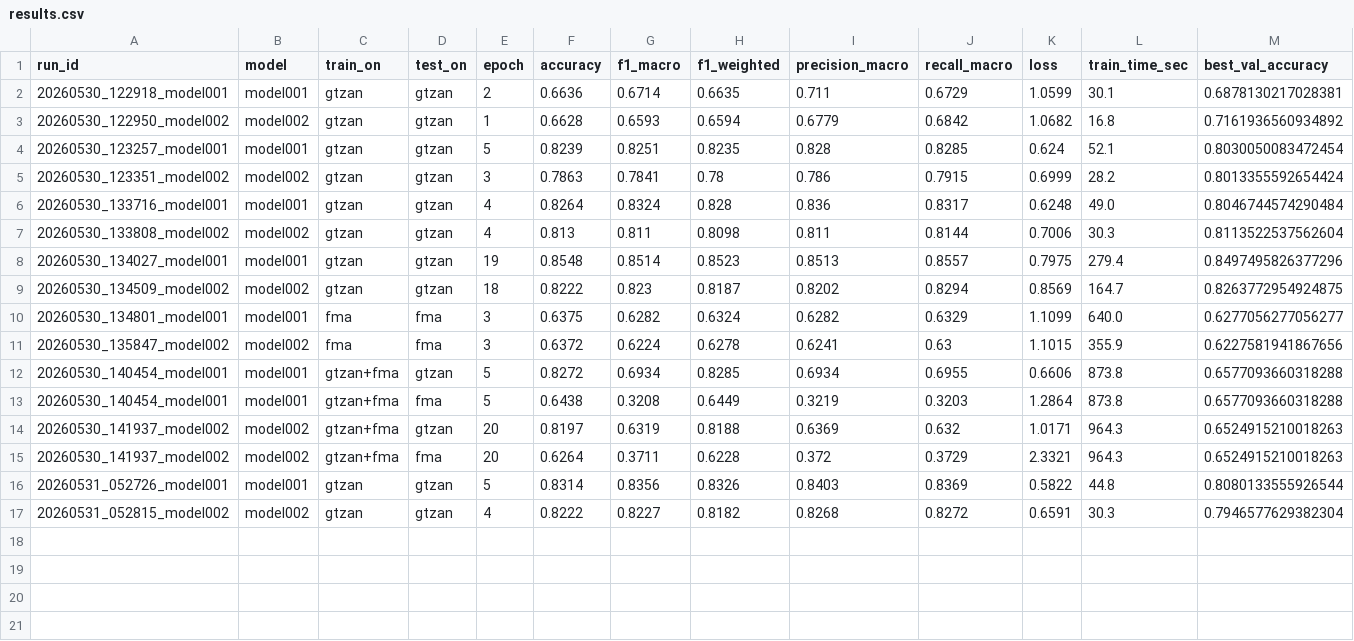
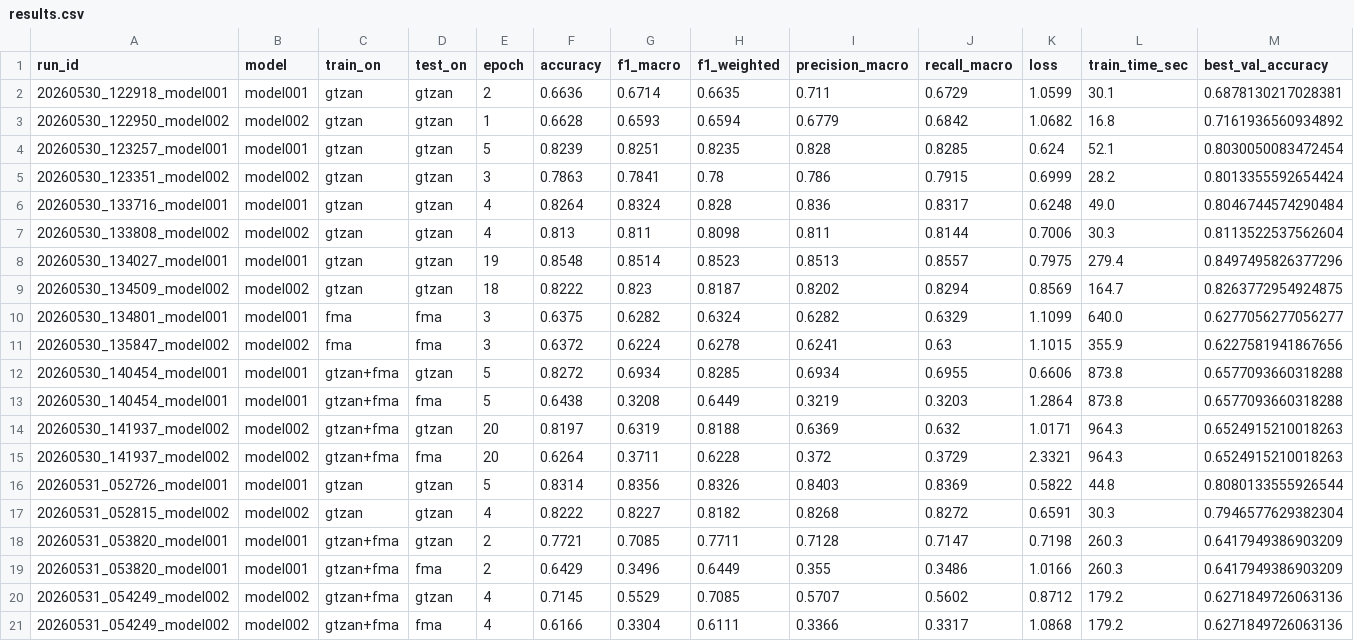
Before and after one commit to furkan-ersoz/music-genre-classification, a CSV file: results/results.csv, drawn as a sheet; only a part is shown; rows hold the shown columns only; the diff names each change by its address in the sheet, - before the commit and + after, or states it on an @@ line.

Commit message:
feat: all results and model fixes

```diff
--- a/results/results.csv
+++ b/results/results.csv
+row 18: 20260531_053820_model001 | model001 | gtzan+fma | gtzan | 2 | 0.7721 | 0.7085 | 0.7711 | 0.7128 | 0.7147 | 0.7198 | 260.3 | 0.6417949386903209
+row 19: 20260531_053820_model001 | model001 | gtzan+fma | fma | 2 | 0.6429 | 0.3496 | 0.6449 | 0.355 | 0.3486 | 1.0166 | 260.3 | 0.6417949386903209
+row 20: 20260531_054249_model002 | model002 | gtzan+fma | gtzan | 4 | 0.7145 | 0.5529 | 0.7085 | 0.5707 | 0.5602 | 0.8712 | 179.2 | 0.6271849726063136
+row 21: 20260531_054249_model002 | model002 | gtzan+fma | fma | 4 | 0.6166 | 0.3304 | 0.6111 | 0.3366 | 0.3317 | 1.0868 | 179.2 | 0.6271849726063136
```
Also changed, not shown: 12 other files.
